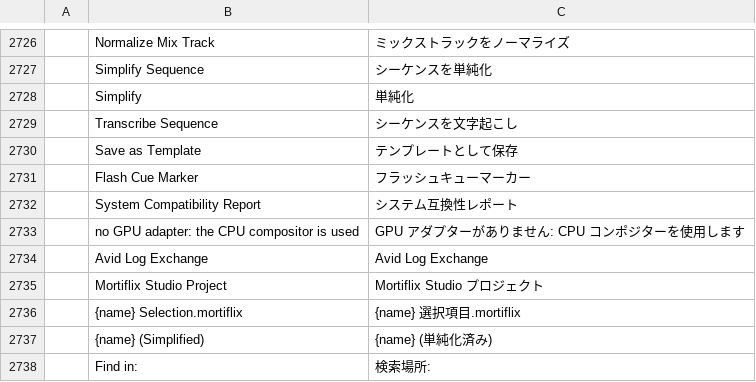
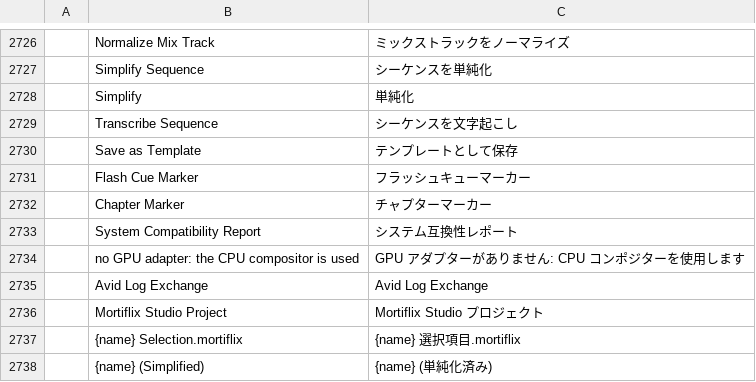
Before and after one commit to GTKottman/mortiflix-music-oss, a TSV file: crates/ui-egui/src/i18n/ja.tsv, drawn as a sheet; only a part is shown, gaps mark what is left out; the shorter side is filled out with more unchanged rows.

```diff
--- a/crates/ui-egui/src/i18n/ja.tsv
+++ b/crates/ui-egui/src/i18n/ja.tsv
@@ -2731,2 +2731,3 @@
 	Flash Cue Marker	フラッシュキューマーカー
+	Chapter Marker	チャプターマーカー
 	System Compatibility Report	システム互換性レポート
```
Also changed, not shown: crates/ui-egui/src/i18n/es.tsv, crates/ui-egui/src/i18n/fr.tsv, 7 other files.
